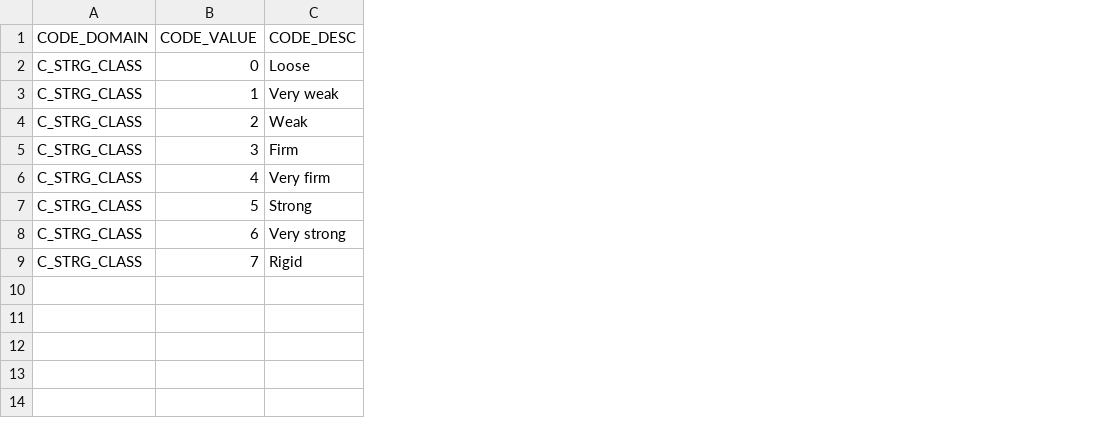
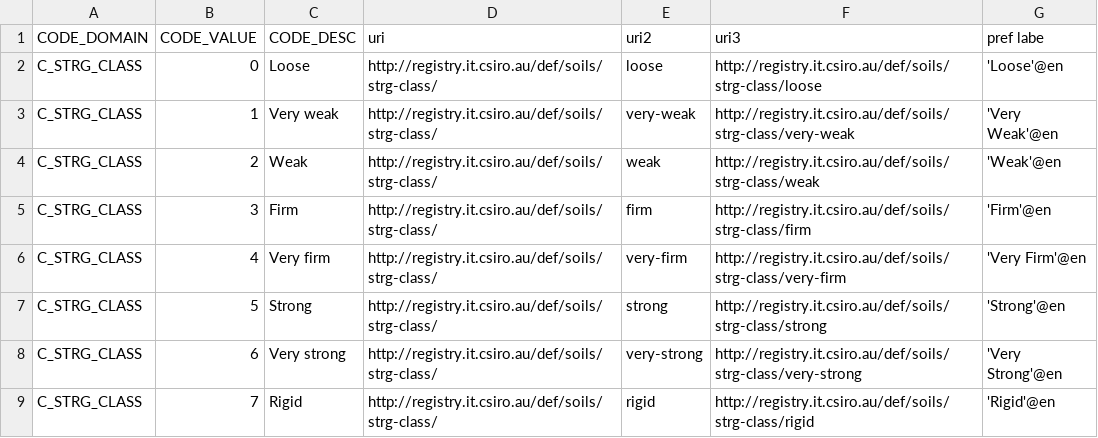
Before and after one commit to ANZSoilData/def-au-asls-substrate, a CSV file: STRG_Class/STRG_Class.csv, drawn as a sheet; the diff names each change by its address in the sheet, - before the commit and + after, or states it on an @@ line.

```diff
--- a/STRG_Class/STRG_Class.csv
+++ b/STRG_Class/STRG_Class.csv
+column D (uri), rows 2-9: all http://registry.it.csiro.au/def/soils/strg-class/
+column E (uri2), rows 2-9: loose | very-weak | weak | firm | very-firm | strong | very-strong | rigid
+column F (uri3), rows 2-9: http://registry.it.csiro.au/def/soils/strg-class/loose | http://registry.it.csiro.au/def/soils/strg-class/very-weak | http://registry.it.csiro.au/def/soils/strg-class/weak | http://registry.it.csiro.au/def/soils/strg-class/firm | http://registry.it.csiro.au/def/soils/strg-class/very-firm | http://registry.it.csiro.au/def/soils/strg-class/strong | http://registry.it.csiro.au/def/soils/strg-class/very-strong | http://registry.it.csiro.au/def/soils/strg-class/rigid
+column G (pref labe), rows 2-9: 'Loose'@en | 'Very Weak'@en | 'Weak'@en | 'Firm'@en | 'Very Firm'@en | 'Strong'@en | 'Very Strong'@en | 'Rigid'@en
```
Also changed, not shown: Root Size/root_size.csv, 33 other files.
